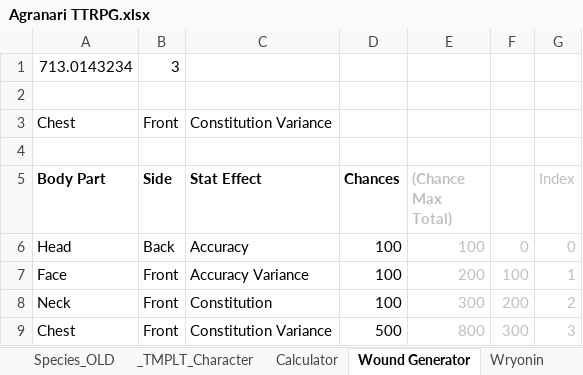
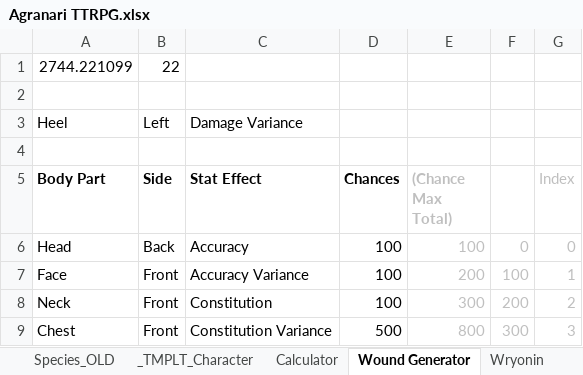
Before and after one commit to shieldgenerator7/AgranariTTRPG, an Excel workbook: Agranari TTRPG.xlsx, sheet Wound Generator, drawn as a sheet; only a part is shown; values as stored, in another font and other column widths than the file's, no borders; removed rows and columns are numbered as before the commit, all else as after; the diff names each change by its address in the sheet, - before the commit and + after, or states it on an @@ line.

```diff
--- a/Agranari TTRPG.xlsx (sheet Wound Generator)
+++ b/Agranari TTRPG.xlsx (sheet Wound Generator)
-row 1: 713.0143234 | 3
+row 1: 2744.221099 | 22
-row 3: Chest | Front | Constitution Variance
+row 3: Heel | Left | Damage Variance
```
Also changed, not shown: sheet Calculator, sheet Wryonin, formulas that keep their value, charts or pictures, 1 other file.
